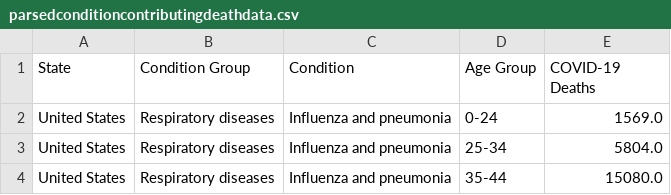
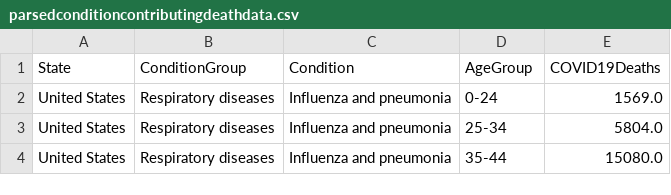
Before and after one commit to alexanderzou/InteractiveVisualizationFP, a CSV file: datafiles/parsedconditioncontributingdeathdata.csv, drawn as a sheet; only a part is shown.

Commit message:
remove spaces

```diff
--- a/datafiles/parsedconditioncontributingdeathdata.csv
+++ b/datafiles/parsedconditioncontributingdeathdata.csv
@@ -1,2 +1,2 @@
-State,Condition Group,Condition,Age Group,COVID-19 Deaths
+State,ConditionGroup,Condition,AgeGroup,COVID19Deaths
 United States,Respiratory diseases,Influenza and pneumonia,0-24,1569.0
```
